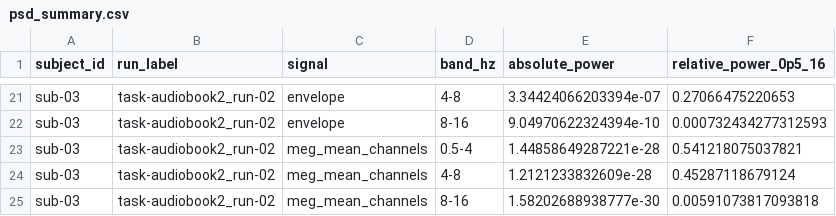
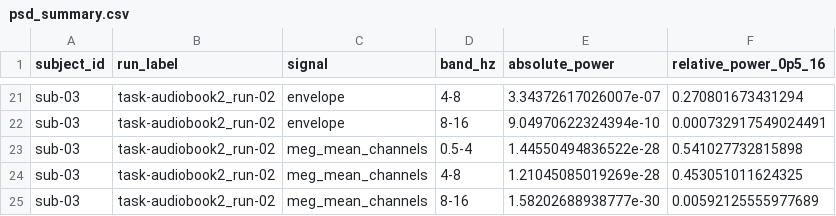
Before and after one commit to DDDingJin/eeg-lky-workspace, a CSV file: experiments/meg_scans_canonical_05_08hz_64hz_sub03_v1/psd_summary.csv, drawn as a sheet; only a part is shown, gaps mark what is left out; the diff covers the shown part only; the diff names each change by its address in the sheet, - before the commit and + after, or states it on an @@ line.

```diff
--- a/experiments/meg_scans_canonical_05_08hz_64hz_sub03_v1/psd_summary.csv
+++ b/experiments/meg_scans_canonical_05_08hz_64hz_sub03_v1/psd_summary.csv
-E21 (absolute_power): 3.34424066203394e-07
+E21 (absolute_power): 3.34372617026007e-07
-F21 (relative_power_0p5_16): 0.27066475220653
+F21 (relative_power_0p5_16): 0.270801673431294
-F22 (relative_power_0p5_16): 0.000732434277312593
+F22 (relative_power_0p5_16): 0.000732917549024491
-E23 (absolute_power): 1.44858649287221e-28
+E23 (absolute_power): 1.44550494836522e-28
-F23 (relative_power_0p5_16): 0.541218075037821
+F23 (relative_power_0p5_16): 0.541027732815898
-E24 (absolute_power): 1.2121233832609e-28
+E24 (absolute_power): 1.21045085019269e-28
-F24 (relative_power_0p5_16): 0.45287118679124
+F24 (relative_power_0p5_16): 0.453051011624325
-F25 (relative_power_0p5_16): 0.00591073817093818
+F25 (relative_power_0p5_16): 0.00592125555977689
```
Also changed, not shown: 32 edited cells elsewhere in this file, 11 other files.
